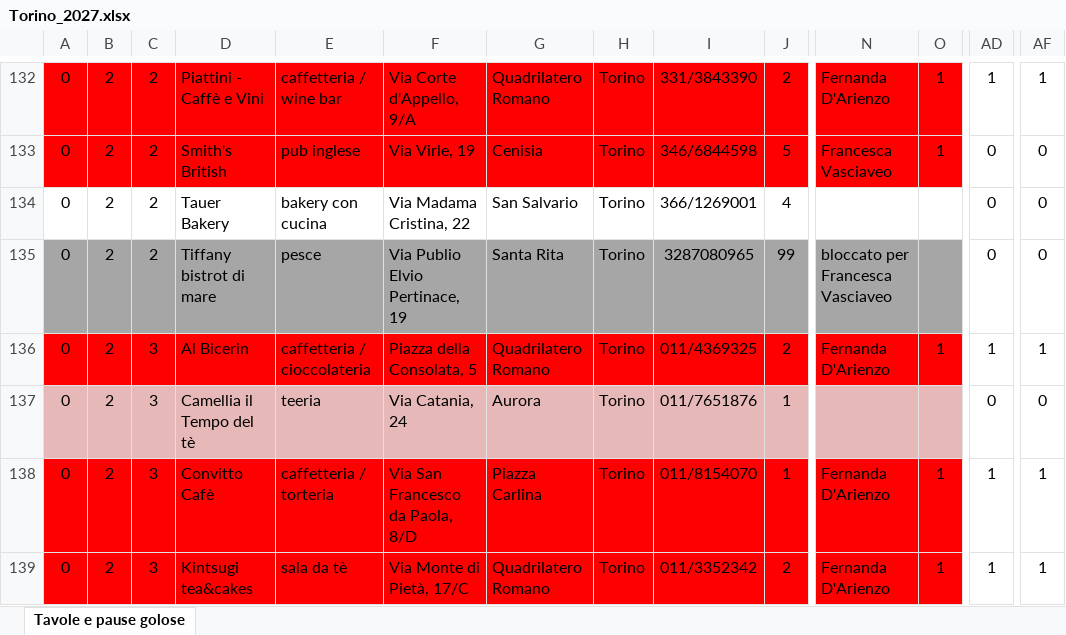
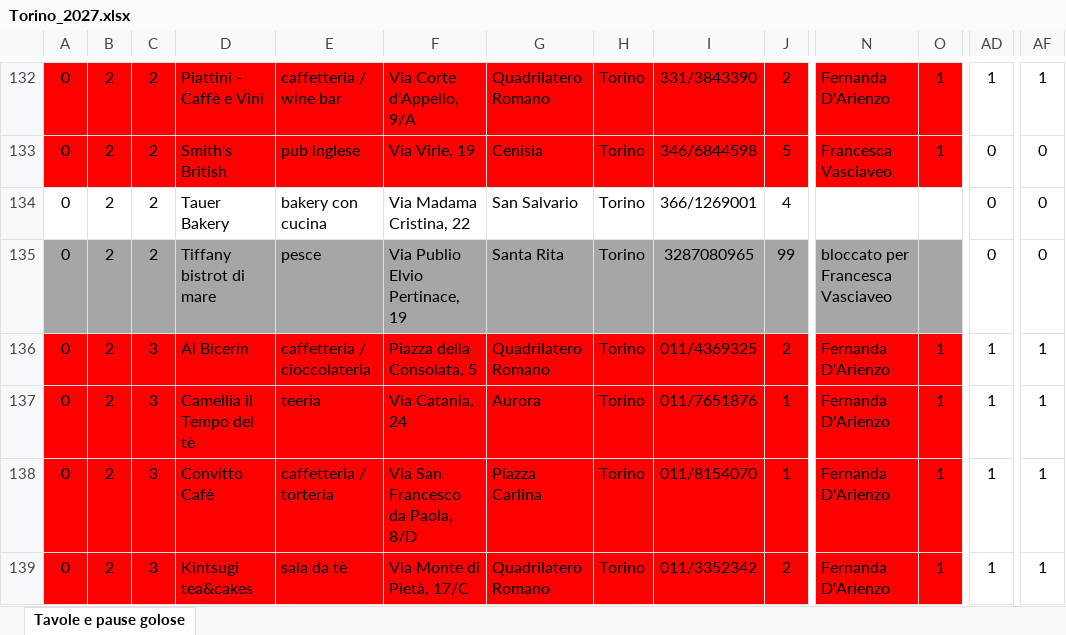
Before and after one commit to pecoraneraeditore/mappa-ristoranti, an Excel workbook: Torino_2027.xlsx, sheet Tavole e pause golose, drawn as a sheet; only a part is shown, gaps mark what is left out; values as stored, in another font and other column widths than the file's, no borders; the diff covers the shown part only; the diff names each change by its address in the sheet, - before the commit and + after, or states it on an @@ line.

```diff
--- a/Torino_2027.xlsx (sheet Tavole e pause golose)
+++ b/Torino_2027.xlsx (sheet Tavole e pause golose)
-A137:O137 fill: #E6B9B8
+A137:O137 fill: #FF0000
-N137: (empty)
+N137: Fernanda D'Arienzo
-O137: (empty)
+O137: 1
-AD137: 0
+AD137: 1
-AF137: 0
+AF137: 1
```
Also changed, not shown: 1 removed row, 29 edited cells and cell formats elsewhere in this sheet, formulas that keep their value, 3 other files.
